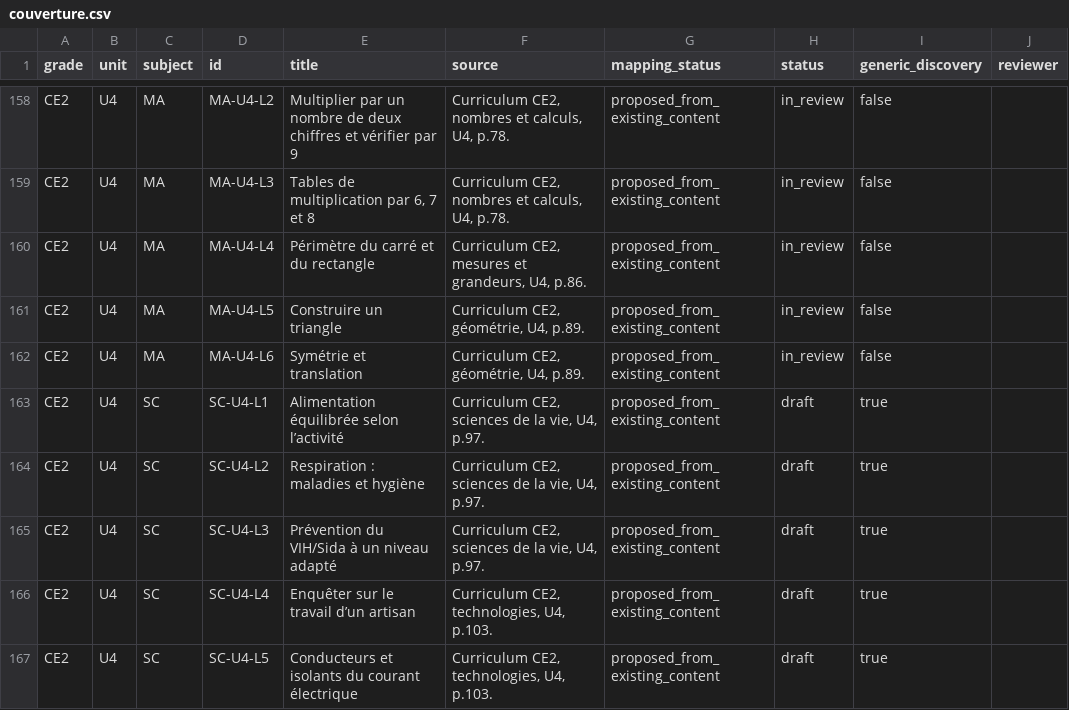
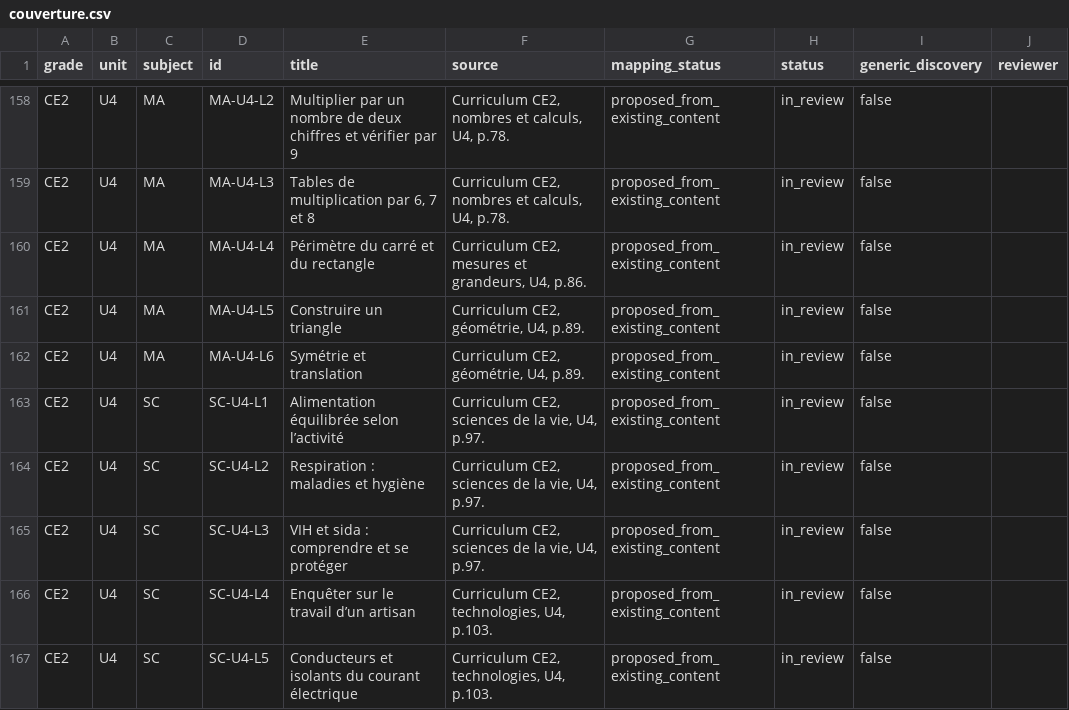
Before and after one commit to lejuannito/klassia, a CSV file: docs/couverture.csv, drawn as a sheet; only a part is shown, gaps mark what is left out; the diff covers the shown part only.

```diff
--- a/docs/couverture.csv
+++ b/docs/couverture.csv
@@ -162,6 +162,6 @@
 "CE2";"U4";"MA";"MA-U4-L6";"Symétrie et translation";"Curriculum CE2, géométrie, U4, p.89.";"proposed_from_existing_content";"in_review";"false";""
-"CE2";"U4";"SC";"SC-U4-L1";"Alimentation équilibrée selon l’activité";"Curriculum CE2, sciences de la vie, U4, p.97.";"proposed_from_existing_content";"draft";"true";""
-"CE2";"U4";"SC";"SC-U4-L2";"Respiration : maladies et hygiène";"Curriculum CE2, sciences de la vie, U4, p.97.";"proposed_from_existing_content";"draft";"true";""
-"CE2";"U4";"SC";"SC-U4-L3";"Prévention du VIH/Sida à un niveau adapté";"Curriculum CE2, sciences de la vie, U4, p.97.";"proposed_from_existing_content";"draft";"true";""
-"CE2";"U4";"SC";"SC-U4-L4";"Enquêter sur le travail d’un artisan";"Curriculum CE2, technologies, U4, p.103.";"proposed_from_existing_content";"draft";"true";""
-"CE2";"U4";"SC";"SC-U4-L5";"Conducteurs et isolants du courant électrique";"Curriculum CE2, technologies, U4, p.103.";"proposed_from_existing_content";"draft";"true";""
+"CE2";"U4";"SC";"SC-U4-L1";"Alimentation équilibrée selon l’activité";"Curriculum CE2, sciences de la vie, U4, p.97.";"proposed_from_existing_content";"in_review";"false";""
+"CE2";"U4";"SC";"SC-U4-L2";"Respiration : maladies et hygiène";"Curriculum CE2, sciences de la vie, U4, p.97.";"proposed_from_existing_content";"in_review";"false";""
+"CE2";"U4";"SC";"SC-U4-L3";"VIH et sida : comprendre et se protéger";"Curriculum CE2, sciences de la vie, U4, p.97.";"proposed_from_existing_content";"in_review";"false";""
+"CE2";"U4";"SC";"SC-U4-L4";"Enquêter sur le travail d’un artisan";"Curriculum CE2, technologies, U4, p.103.";"proposed_from_existing_content";"in_review";"false";""
+"CE2";"U4";"SC";"SC-U4-L5";"Conducteurs et isolants du courant électrique";"Curriculum CE2, technologies, U4, p.103.";"proposed_from_existing_content";"in_review";"false";""
```
Also changed, not shown: 51 edited cells elsewhere in this file, 26 other files.
